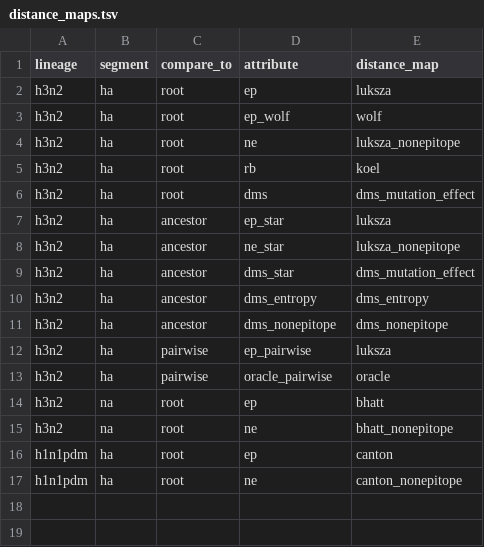
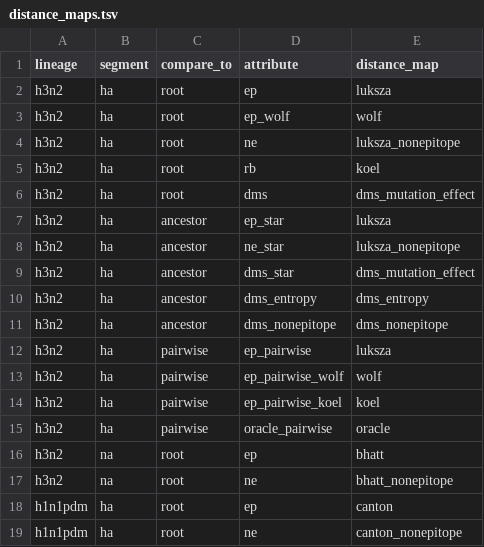
Before and after one commit to blab/flu-forecasting, a TSV file: config/distance_maps.tsv, drawn as a sheet; the diff names each change by its address in the sheet, - before the commit and + after, or states it on an @@ line.

Commit message:
Make cross-immunity metrics for Wolf and Koel epitope sites

```diff
--- a/config/distance_maps.tsv
+++ b/config/distance_maps.tsv
+row 13: h3n2 | ha | pairwise | ep_pairwise_wolf | wolf
+row 14: h3n2 | ha | pairwise | ep_pairwise_koel | koel
```
Also changed, not shown: 1 other file.
